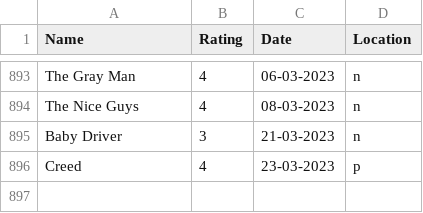
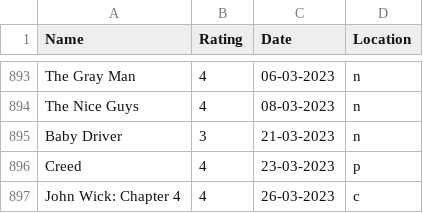
Before and after one commit to rajBar/movies, a CSV file: _data/movie-ratings.csv, drawn as a sheet; only a part is shown, gaps mark what is left out; the diff names each change by its address in the sheet, - before the commit and + after, or states it on an @@ line.

Commit message:
adding John Wick: Chapter 4 to movie list

```diff
--- a/_data/movie-ratings.csv
+++ b/_data/movie-ratings.csv
+row 897: John Wick: Chapter 4 | 4 | 26-03-2023 | c
```
